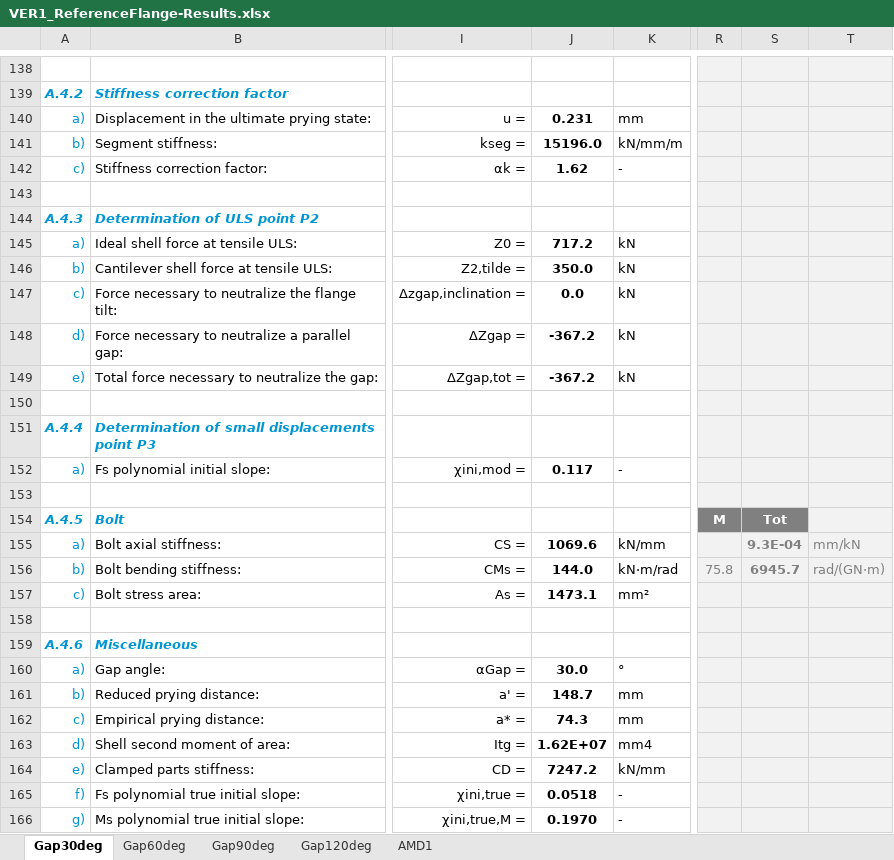
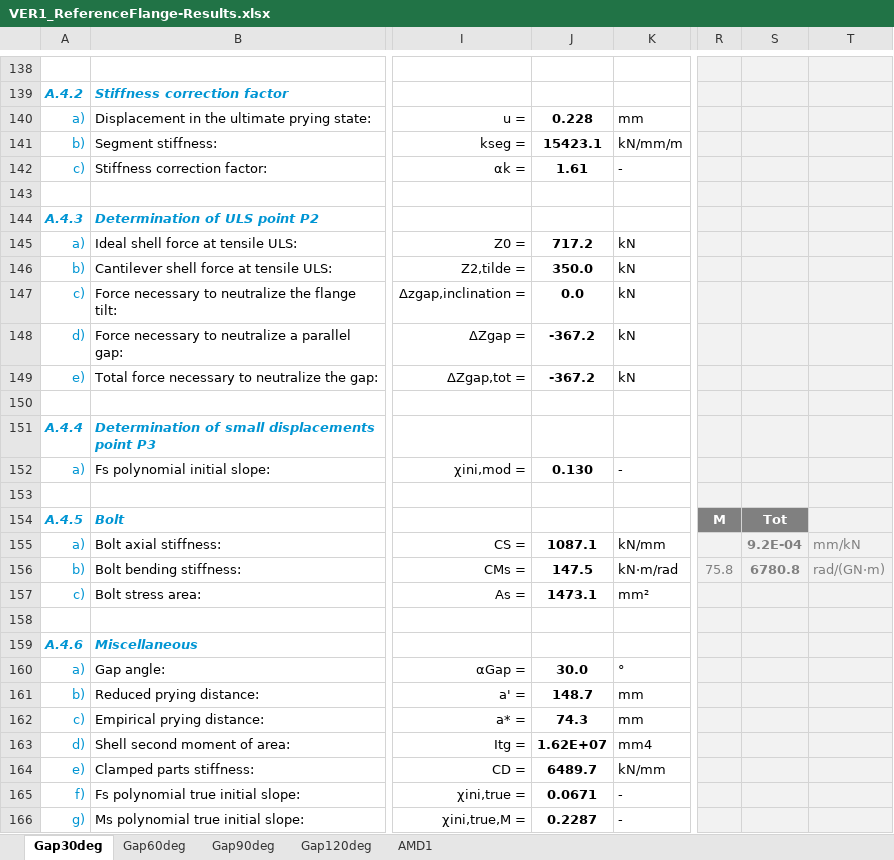
Before and after one commit to kcibv/pyflange, an Excel workbook: validations/flangesegments.PolynomialLFlangeSegment/VER1_ReferenceFlange-Results.xlsx, sheet Gap30deg, drawn as a sheet; only a part is shown, gaps mark what is left out; values as stored, in another font and other column widths than the file's, no borders; charts and pictures and conditional formats not drawn; the diff covers the shown part only; the diff names each change by its address in the sheet, - before the commit and + after, or states it on an @@ line.

```diff
--- a/validations/flangesegments.PolynomialLFlangeSegment/VER1_ReferenceFlange-Results.xlsx (sheet Gap30deg)
+++ b/validations/flangesegments.PolynomialLFlangeSegment/VER1_ReferenceFlange-Results.xlsx (sheet Gap30deg)
-J140: 0.231
+J140: 0.228
-J141: 15196.0
+J141: 15423.1
-J142: 1.62
+J142: 1.61
-J152: 0.117
+J152: 0.130
-J155: 1069.6
+J155: 1087.1
-S155: 9.3E-04
+S155: 9.2E-04
-J156: 144.0
+J156: 147.5
-S156: 6945.7
+S156: 6780.8
-J164: 7247.2
+J164: 6489.7
-J165: 0.0518
+J165: 0.0671
-J166: 0.1970
+J166: 0.2287
```
Also changed, not shown: 3 added rows, 3 removed rows and 25 edited cells elsewhere in this sheet, sheet Gap60deg, sheet Gap90deg, sheet Gap120deg, sheet AMD1, charts or pictures, 4 other files.
